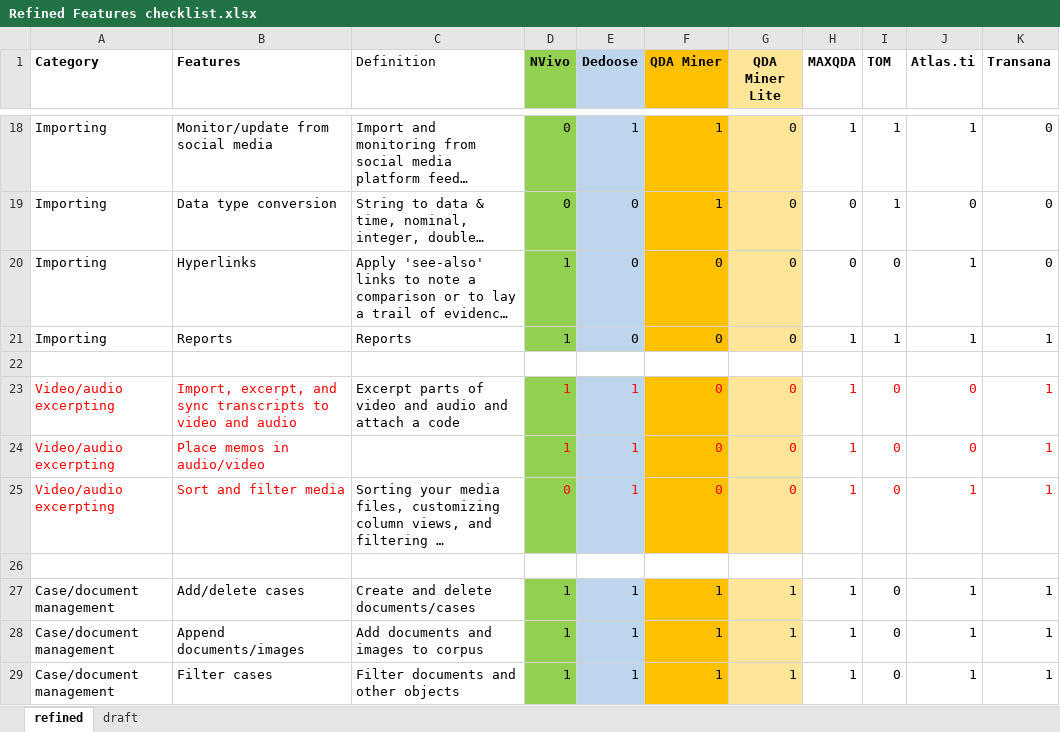
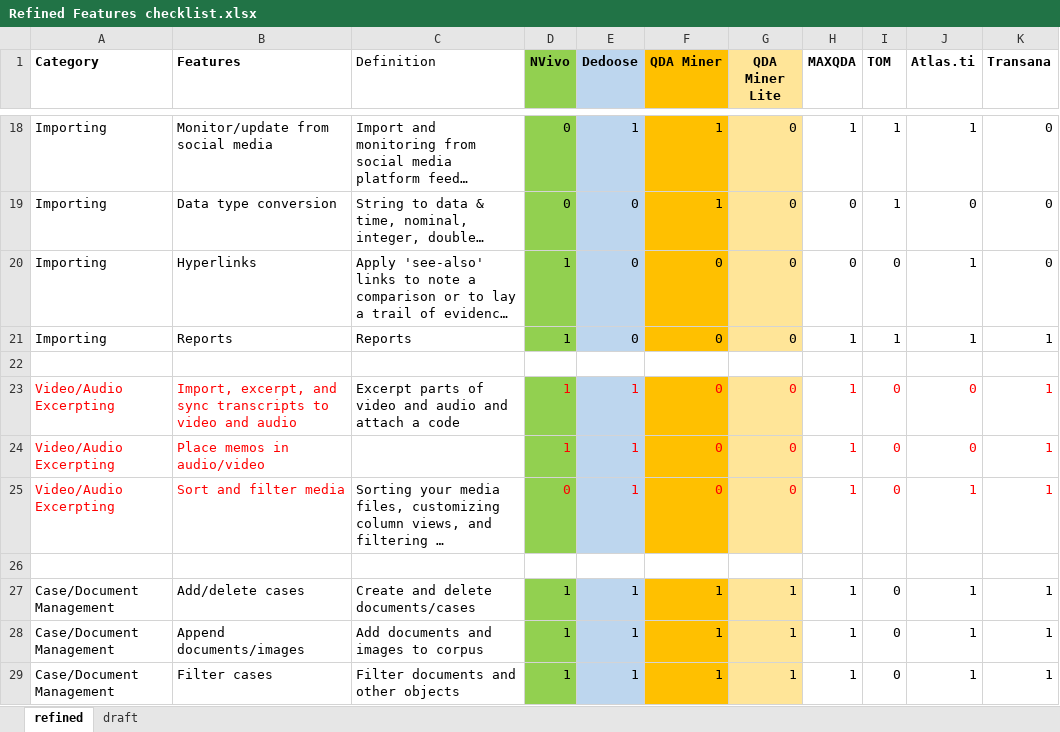
Before and after one commit to jannettim/MCDM, an Excel workbook: app/data/Refined Features checklist.xlsx, sheet refined, drawn as a sheet; only a part is shown, gaps mark what is left out; long unchanged cells end in …; values as stored, in another font and other column widths than the file's, no borders; the diff covers the shown part only; the diff names each change by its address in the sheet, - before the commit and + after, or states it on an @@ line.

Commit message:
Atlas.ti as text. Text fixes to tooltips

```diff
--- a/app/data/Refined Features checklist.xlsx (sheet refined)
+++ b/app/data/Refined Features checklist.xlsx (sheet refined)
-A23:A25 (Category): Video/audio excerpting
+A23:A25 (Category): Video/Audio Excerpting
-A27:A29 (Category): Case/document management
+A27:A29 (Category): Case/Document Management
```
Also changed, not shown: 24 edited cells elsewhere in this sheet, 50 other files.
